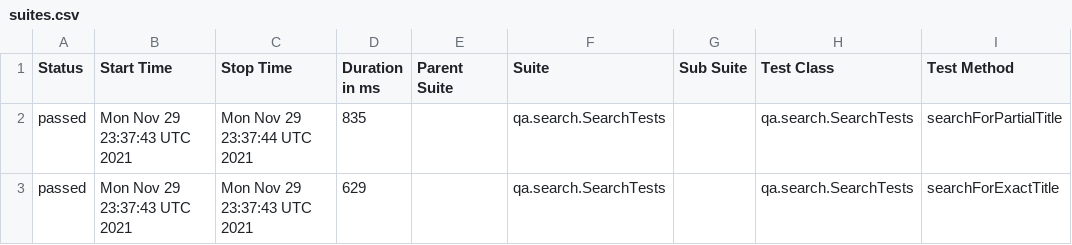
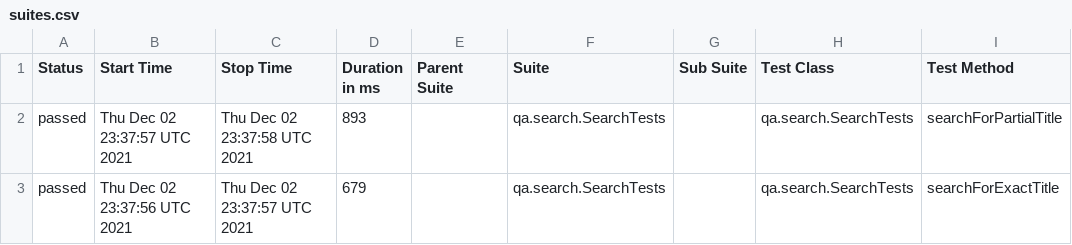
Before and after one commit to reinaldorossetti/playwright-kotlin-junit5, a CSV file: safari/data/suites.csv, drawn as a sheet; only a part is shown; the diff names each change by its address in the sheet, - before the commit and + after, or states it on an @@ line.

```diff
--- a/safari/data/suites.csv
+++ b/safari/data/suites.csv
-B2 (Start Time): Mon Nov 29 23:37:43 UTC 2021
+B2 (Start Time): Thu Dec 02 23:37:57 UTC 2021
-C2 (Stop Time): Mon Nov 29 23:37:44 UTC 2021
+C2 (Stop Time): Thu Dec 02 23:37:58 UTC 2021
-D2 (Duration in ms): 835
+D2 (Duration in ms): 893
-B3 (Start Time): Mon Nov 29 23:37:43 UTC 2021
+B3 (Start Time): Thu Dec 02 23:37:56 UTC 2021
-C3 (Stop Time): Mon Nov 29 23:37:43 UTC 2021
+C3 (Stop Time): Thu Dec 02 23:37:57 UTC 2021
-D3 (Duration in ms): 629
+D3 (Duration in ms): 679
```
Also changed, not shown: 17 other files.
